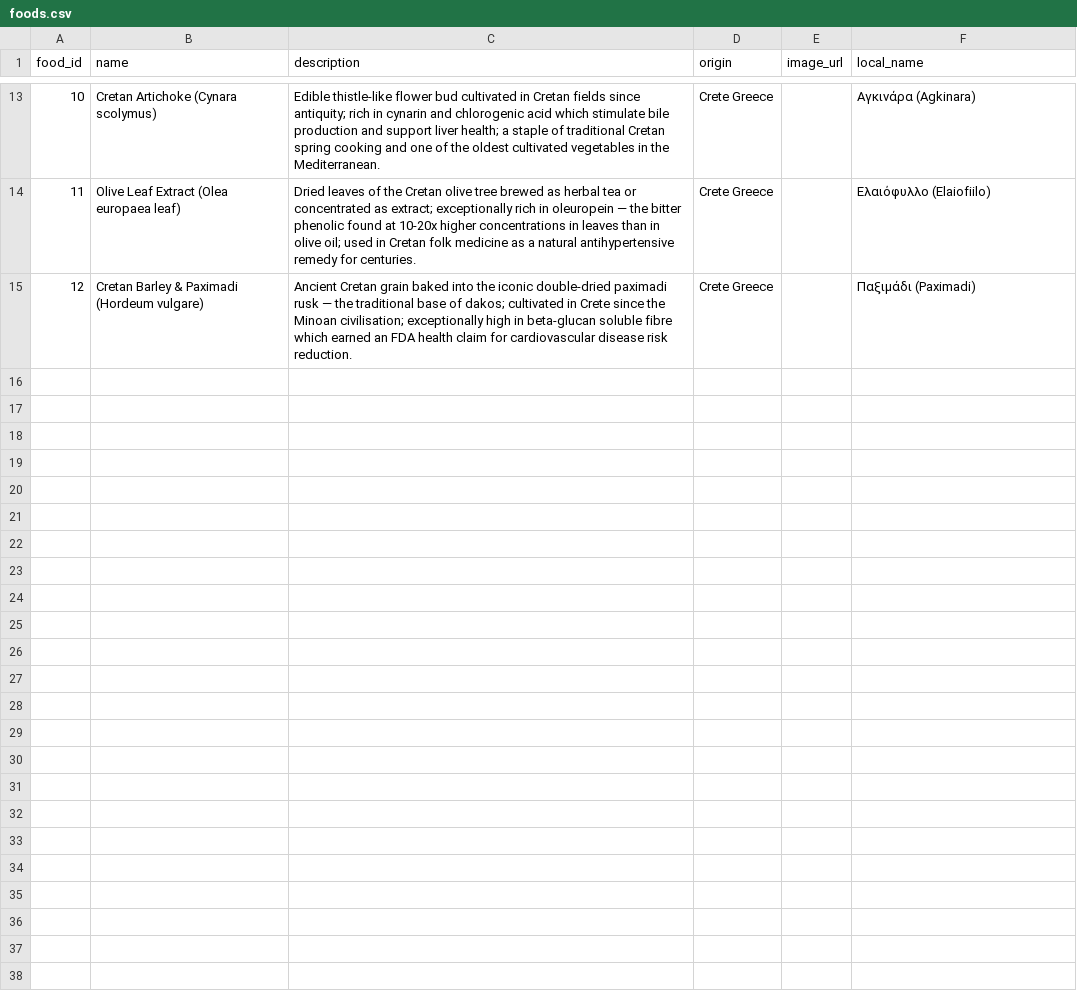
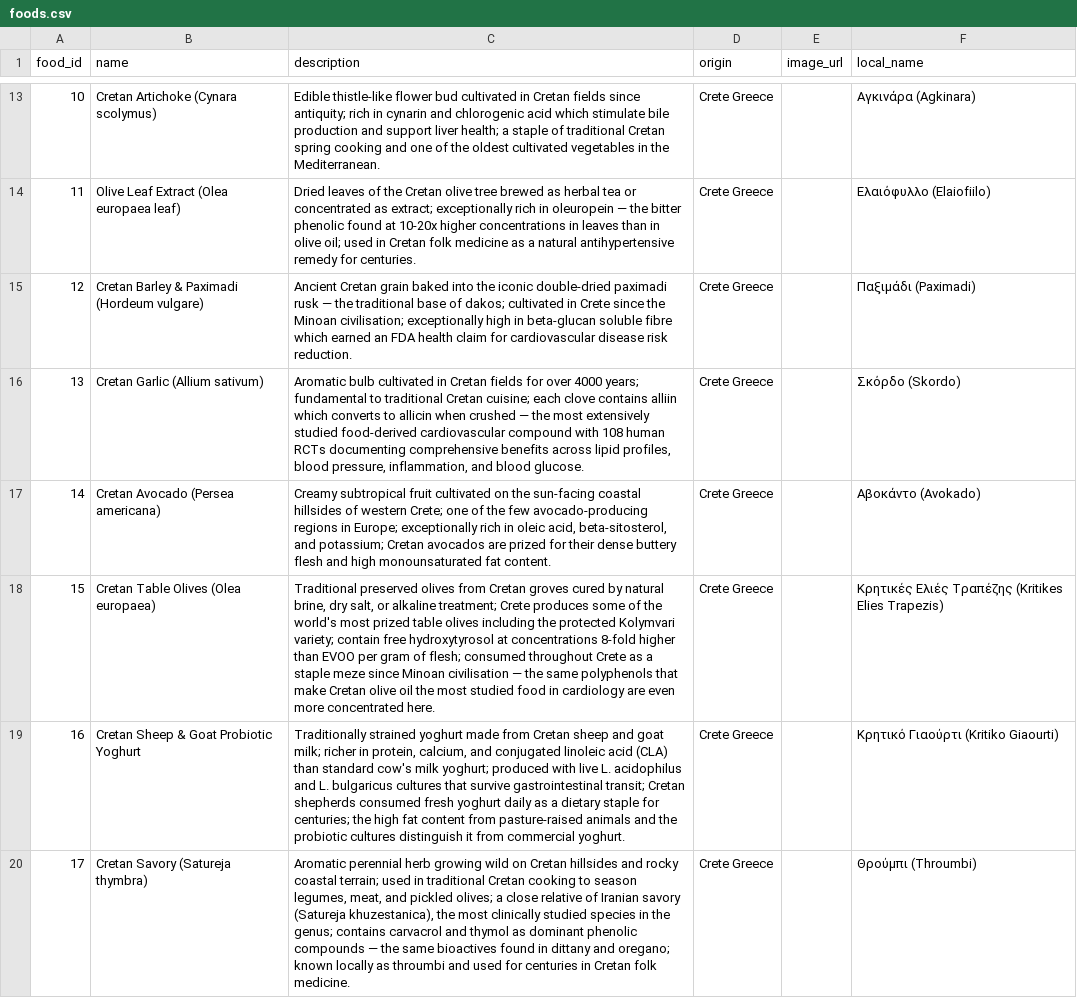
Before and after one commit to AmbroseJunior/Valsamaki, a CSV file: data/foods.csv, drawn as a sheet; only a part is shown, gaps mark what is left out; the diff covers the shown part only.

```diff
--- a/data/foods.csv
+++ b/data/foods.csv
@@ -15 +15,6 @@ food_id,name,description,origin,image_url,local_name
 12,Cretan Barley & Paximadi (Hordeum vulgare),"Ancient Cretan grain baked into the iconic double-dried paximadi rusk — the traditional base of dakos; cultivated in Crete since the Minoan civilisation; exceptionally high in beta-glucan soluble fibre which earned an FDA health claim for cardiovascular disease risk reduction.",Crete Greece,,Παξιμάδι (Paximadi)
+13,Cretan Garlic (Allium sativum),"Aromatic bulb cultivated in Cretan fields for over 4000 years; fundamental to traditional Cretan cuisine; each clove contains alliin which converts to allicin when crushed — the most extensively studied food-derived cardiovascular compound with 108 human RCTs documenting comprehensive benefits across lipid profiles, blood pressure, inflammation, and blood glucose.",Crete Greece,,Σκόρδο (Skordo)
+14,Cretan Avocado (Persea americana),"Creamy subtropical fruit cultivated on the sun-facing coastal hillsides of western Crete; one of the few avocado-producing regions in Europe; exceptionally rich in oleic acid, beta-sitosterol, and potassium; Cretan avocados are prized for their dense buttery flesh and high monounsaturated fat content.",Crete Greece,,Αβοκάντο (Avokado)
+15,Cretan Table Olives (Olea europaea),"Traditional preserved olives from Cretan groves cured by natural brine, dry salt, or alkaline treatment; Crete produces some of the world's most prized table olives including the protected Kolymvari variety; contain free hydroxytyrosol at concentrations 8-fold higher than EVOO per gram of flesh; consumed throughout Crete as a staple meze since Minoan civilisation — the same polyphenols that make Cretan olive oil the most studied food in cardiology are even more concentrated here.",Crete Greece,,Κρητικές Ελιές Τραπέζης (Kritikes Elies Trapezis)
+16,Cretan Sheep & Goat Probiotic Yoghurt,"Traditionally strained yoghurt made from Cretan sheep and goat milk; richer in protein, calcium, and conjugated linoleic acid (CLA) than standard cow's milk yoghurt; produced with live L. acidophilus and L. bulgaricus cultures that survive gastrointestinal transit; Cretan shepherds consumed fresh yoghurt daily as a dietary staple for centuries; the high fat content from pasture-raised animals and the probiotic cultures distinguish it from commercial yoghurt.",Crete Greece,,Κρητικό Γιαούρτι (Kritiko Giaourti)
+17,Cretan Savory (Satureja thymbra),"Aromatic perennial herb growing wild on Cretan hillsides and rocky coastal terrain; used in traditional Cretan cooking to season legumes, meat, and pickled olives; a close relative of Iranian savory (Satureja khuzestanica), the most clinically studied species in the genus; contains carvacrol and thymol as dominant phenolic compounds — the same bioactives found in dittany and oregano; known locally as throumbi and used for centuries in Cretan folk medicine.",Crete Greece,,Θρούμπι (Throumbi)
```
Also changed, not shown: 5 added rows elsewhere in this file, 5 other files.
